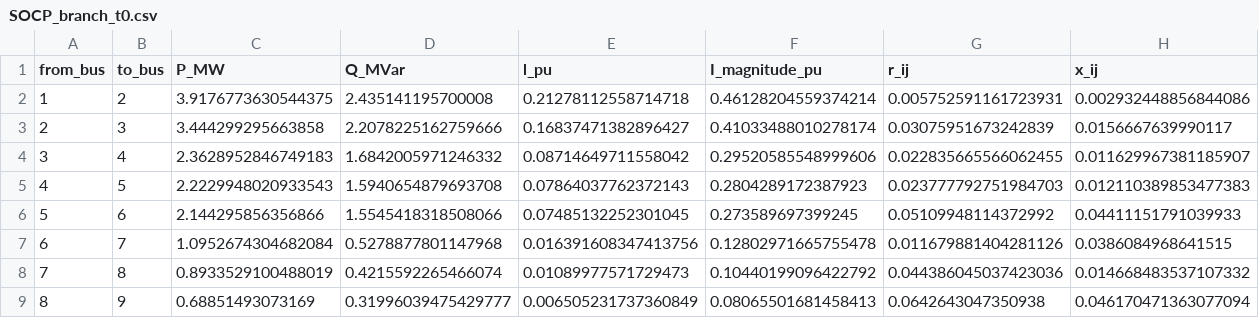
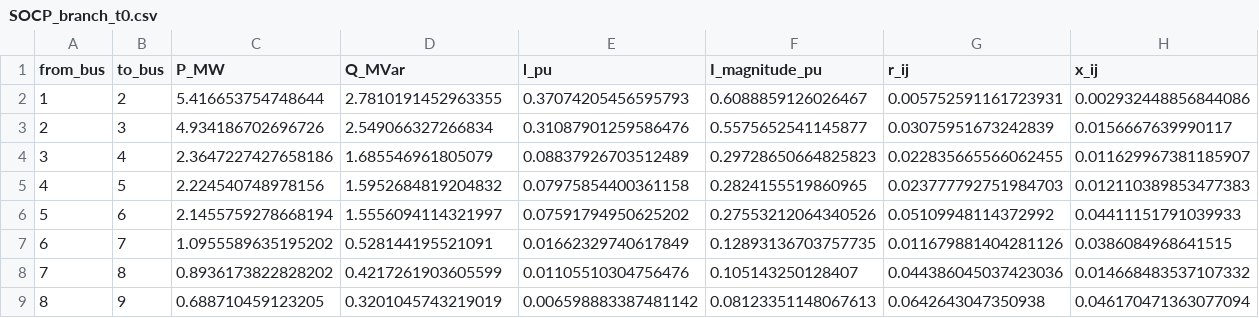
Before and after one commit to GreatttRoy/SOCP_ACOPF, a CSV file: output/SOCP_branch_t0.csv, drawn as a sheet; only a part is shown; the diff covers the shown part only.

```diff
--- a/output/SOCP_branch_t0.csv
+++ b/output/SOCP_branch_t0.csv
@@ -1,9 +1,9 @@
 from_bus,to_bus,P_MW,Q_MVar,l_pu,I_magnitude_pu,r_ij,x_ij
-1,2,3.9176773630544375,2.435141195700008,0.21278112558714718,0.46128204559374214,0.005752591161723931,0.002932448856844086
-2,3,3.444299295663858,2.2078225162759666,0.16837471382896427,0.41033488010278174,0.03075951673242839,0.0156667639990117
-3,4,2.3628952846749183,1.6842005971246332,0.08714649711558042,0.29520585548999606,0.022835665566062455,0.011629967381185907
-4,5,2.2229948020933543,1.5940654879693708,0.07864037762372143,0.2804289172387923,0.023777792751984703,0.012110389853477383
-5,6,2.144295856356866,1.5545418318508066,0.07485132252301045,0.273589697399245,0.05109948114372992,0.04411151791039933
-6,7,1.0952674304682084,0.5278877801147968,0.016391608347413756,0.12802971665755478,0.011679881404281126,0.0386084968641515
-7,8,0.8933529100488019,0.4215592265466074,0.01089977571729473,0.10440199096422792,0.044386045037423036,0.014668483537107332
-8,9,0.68851493073169,0.31996039475429777,0.006505231737360849,0.08065501681458413,0.0642643047350938,0.046170471363077094
+1,2,5.416653754748644,2.7810191452963355,0.37074205456595793,0.6088859126026467,0.005752591161723931,0.002932448856844086
+2,3,4.934186702696726,2.549066327266834,0.31087901259586476,0.5575652541145877,0.03075951673242839,0.0156667639990117
+3,4,2.3647227427658186,1.685546961805079,0.08837926703512489,0.29728650664825823,0.022835665566062455,0.011629967381185907
+4,5,2.224540748978156,1.5952684819204832,0.07975854400361158,0.2824155519860965,0.023777792751984703,0.012110389853477383
+5,6,2.1455759278668194,1.5556094114321997,0.07591794950625202,0.27553212064340526,0.05109948114372992,0.04411151791039933
+6,7,1.0955589635195202,0.528144195521091,0.01662329740617849,0.12893136703757735,0.011679881404281126,0.0386084968641515
+7,8,0.8936173822828202,0.4217261903605599,0.01105510304756476,0.105143250128407,0.044386045037423036,0.014668483537107332
+8,9,0.688710459123205,0.3201045743219019,0.006598883387481142,0.08123351148067613,0.0642643047350938,0.046170471363077094
```
Also changed, not shown: 96 edited cells elsewhere in this file, output/AC_branch_t0.csv, output/AC_bus_t0.csv, 9 other files.
